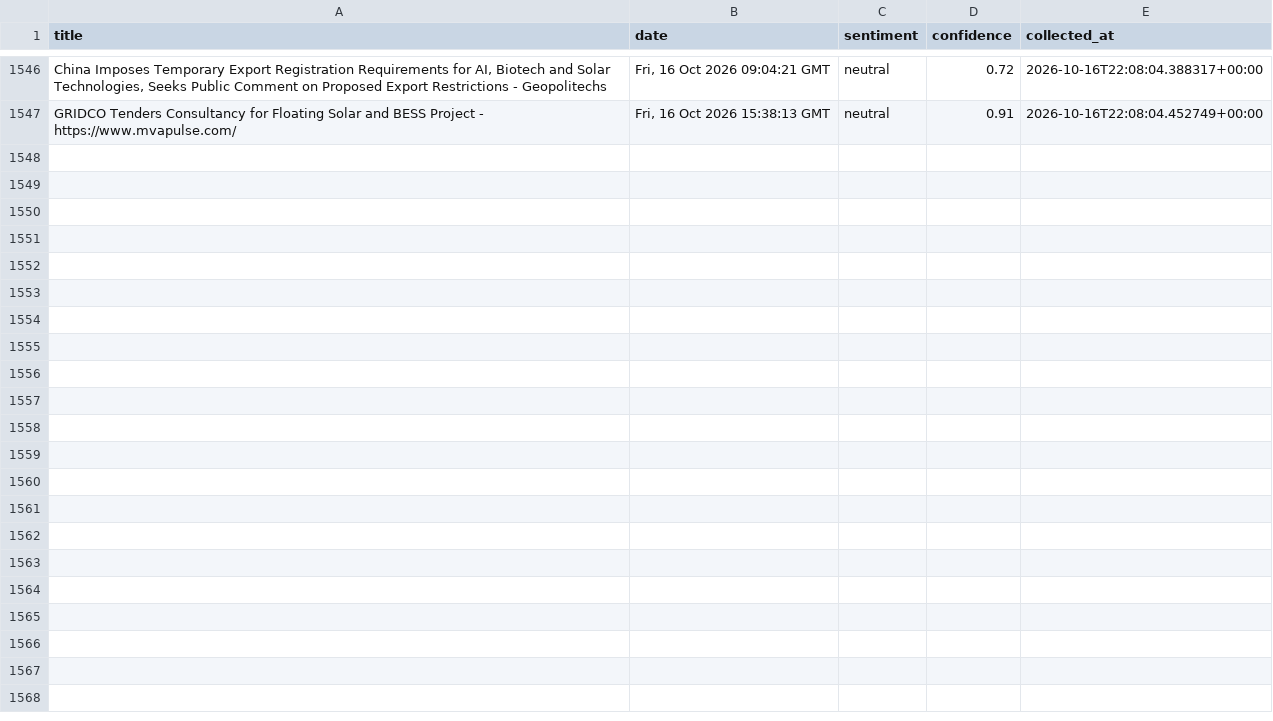
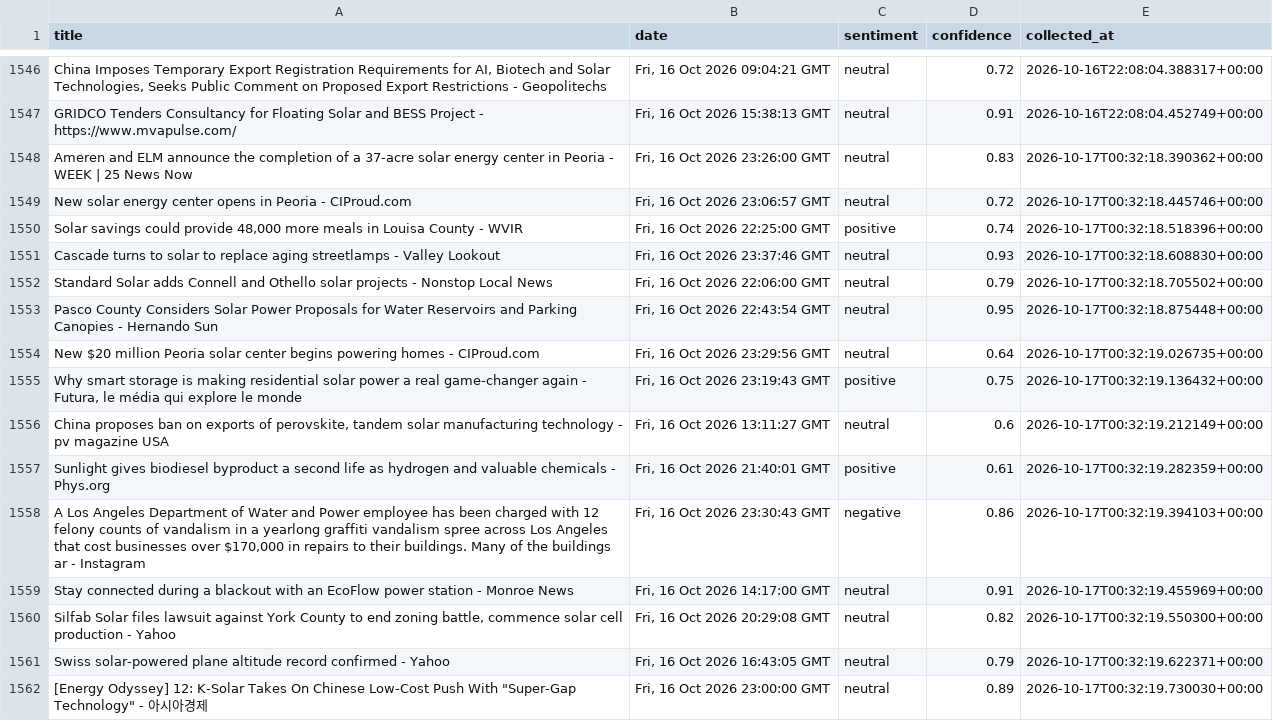
Before and after one commit to meggieraaphorst/SolarMood, a CSV file: solarmood.csv, drawn as a sheet; only a part is shown, gaps mark what is left out; the diff names each change by its address in the sheet, - before the commit and + after, or states it on an @@ line.

```diff
--- a/solarmood.csv
+++ b/solarmood.csv
+row 1548: Ameren and ELM announce the completion of a 37-acre solar energy center in Peoria - WEEK | 25 News Now | Fri, 16 Oct 2026 23:26:00 GMT | neutral | 0.83 | 2026-10-17T00:32:18.390362+00:00
+row 1549: New solar energy center opens in Peoria - CIProud.com | Fri, 16 Oct 2026 23:06:57 GMT | neutral | 0.72 | 2026-10-17T00:32:18.445746+00:00
+row 1550: Solar savings could provide 48,000 more meals in Louisa County - WVIR | Fri, 16 Oct 2026 22:25:00 GMT | positive | 0.74 | 2026-10-17T00:32:18.518396+00:00
+row 1551: Cascade turns to solar to replace aging streetlamps - Valley Lookout | Fri, 16 Oct 2026 23:37:46 GMT | neutral | 0.93 | 2026-10-17T00:32:18.608830+00:00
+row 1552: Standard Solar adds Connell and Othello solar projects - Nonstop Local News | Fri, 16 Oct 2026 22:06:00 GMT | neutral | 0.79 | 2026-10-17T00:32:18.705502+00:00
+row 1553: Pasco County Considers Solar Power Proposals for Water Reservoirs and Parking Canopies - Hernando Sun | Fri, 16 Oct 2026 22:43:54 GMT | neutral | 0.95 | 2026-10-17T00:32:18.875448+00:00
+row 1554: New $20 million Peoria solar center begins powering homes - CIProud.com | Fri, 16 Oct 2026 23:29:56 GMT | neutral | 0.64 | 2026-10-17T00:32:19.026735+00:00
+row 1555: Why smart storage is making residential solar power a real game-changer again - Futura, le média qui explore le monde | Fri, 16 Oct 2026 23:19:43 GMT | positive | 0.75 | 2026-10-17T00:32:19.136432+00:00
+row 1556: China proposes ban on exports of perovskite, tandem solar manufacturing technology - pv magazine USA | Fri, 16 Oct 2026 13:11:27 GMT | neutral | 0.6 | 2026-10-17T00:32:19.212149+00:00
+row 1557: Sunlight gives biodiesel byproduct a second life as hydrogen and valuable chemicals - Phys.org | Fri, 16 Oct 2026 21:40:01 GMT | positive | 0.61 | 2026-10-17T00:32:19.282359+00:00
+row 1558: A Los Angeles Department of Water and Power employee has been charged with 12 felony counts of vandalism in a yearlong graffiti vandalism spree across Los Angeles that cost businesses over $170,000 in repairs to their buildings. Many of the buildings ar - Instagram | Fri, 16 Oct 2026 23:30:43 GMT | negative | 0.86 | 2026-10-17T00:32:19.394103+00:00
+row 1559: Stay connected during a blackout with an EcoFlow power station - Monroe News | Fri, 16 Oct 2026 14:17:00 GMT | neutral | 0.91 | 2026-10-17T00:32:19.455969+00:00
+row 1560: Silfab Solar files lawsuit against York County to end zoning battle, commence solar cell production - Yahoo | Fri, 16 Oct 2026 20:29:08 GMT | neutral | 0.82 | 2026-10-17T00:32:19.550300+00:00
+row 1561: Swiss solar-powered plane altitude record confirmed - Yahoo | Fri, 16 Oct 2026 16:43:05 GMT | neutral | 0.79 | 2026-10-17T00:32:19.622371+00:00
+row 1562: [Energy Odyssey] 12: K-Solar Takes On Chinese Low-Cost Push With "Super-Gap Technology" - 아시아경제 | Fri, 16 Oct 2026 23:00:00 GMT | neutral | 0.89 | 2026-10-17T00:32:19.730030+00:00
```
